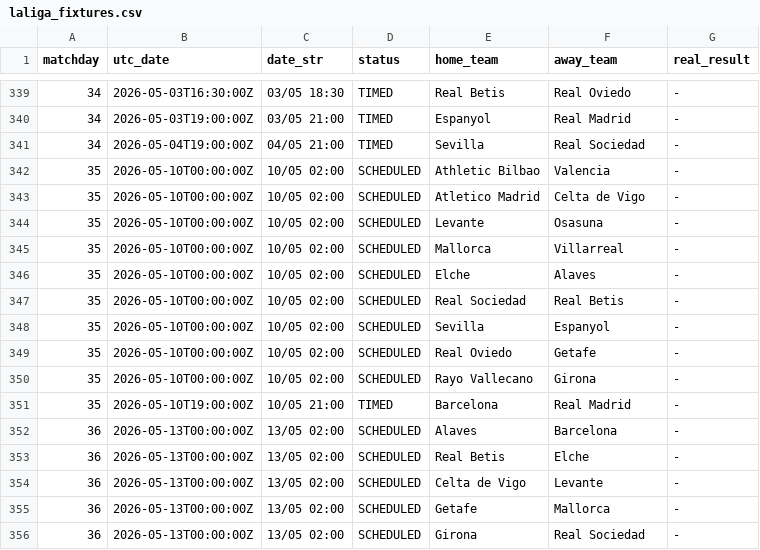
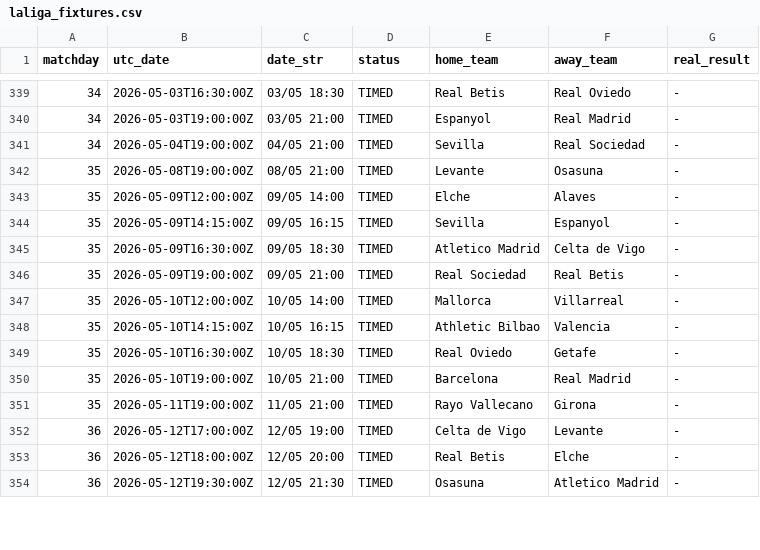
Before and after one commit to YerayPadial/laliga-predictor-ai, a CSV file: data/laliga_fixtures.csv, drawn as a sheet; only a part is shown, gaps mark what is left out; the diff covers the shown part only.

```diff
--- a/data/laliga_fixtures.csv
+++ b/data/laliga_fixtures.csv
@@ -341,16 +341,14 @@ matchday,utc_date,date_str,status,home_team,away_team,real_result
 34,2026-05-04T19:00:00Z,04/05 21:00,TIMED,Sevilla,Real Sociedad,-
-35,2026-05-10T00:00:00Z,10/05 02:00,SCHEDULED,Athletic Bilbao,Valencia,-
-35,2026-05-10T00:00:00Z,10/05 02:00,SCHEDULED,Atletico Madrid,Celta de Vigo,-
-35,2026-05-10T00:00:00Z,10/05 02:00,SCHEDULED,Levante,Osasuna,-
-35,2026-05-10T00:00:00Z,10/05 02:00,SCHEDULED,Mallorca,Villarreal,-
-35,2026-05-10T00:00:00Z,10/05 02:00,SCHEDULED,Elche,Alaves,-
-35,2026-05-10T00:00:00Z,10/05 02:00,SCHEDULED,Real Sociedad,Real Betis,-
-35,2026-05-10T00:00:00Z,10/05 02:00,SCHEDULED,Sevilla,Espanyol,-
-35,2026-05-10T00:00:00Z,10/05 02:00,SCHEDULED,Real Oviedo,Getafe,-
-35,2026-05-10T00:00:00Z,10/05 02:00,SCHEDULED,Rayo Vallecano,Girona,-
+35,2026-05-08T19:00:00Z,08/05 21:00,TIMED,Levante,Osasuna,-
+35,2026-05-09T12:00:00Z,09/05 14:00,TIMED,Elche,Alaves,-
+35,2026-05-09T14:15:00Z,09/05 16:15,TIMED,Sevilla,Espanyol,-
+35,2026-05-09T16:30:00Z,09/05 18:30,TIMED,Atletico Madrid,Celta de Vigo,-
+35,2026-05-09T19:00:00Z,09/05 21:00,TIMED,Real Sociedad,Real Betis,-
+35,2026-05-10T12:00:00Z,10/05 14:00,TIMED,Mallorca,Villarreal,-
+35,2026-05-10T14:15:00Z,10/05 16:15,TIMED,Athletic Bilbao,Valencia,-
+35,2026-05-10T16:30:00Z,10/05 18:30,TIMED,Real Oviedo,Getafe,-
 35,2026-05-10T19:00:00Z,10/05 21:00,TIMED,Barcelona,Real Madrid,-
-36,2026-05-13T00:00:00Z,13/05 02:00,SCHEDULED,Alaves,Barcelona,-
-36,2026-05-13T00:00:00Z,13/05 02:00,SCHEDULED,Real Betis,Elche,-
-36,2026-05-13T00:00:00Z,13/05 02:00,SCHEDULED,Celta de Vigo,Levante,-
-36,2026-05-13T00:00:00Z,13/05 02:00,SCHEDULED,Getafe,Mallorca,-
-36,2026-05-13T00:00:00Z,13/05 02:00,SCHEDULED,Girona,Real Sociedad,-
+35,2026-05-11T19:00:00Z,11/05 21:00,TIMED,Rayo Vallecano,Girona,-
+36,2026-05-12T17:00:00Z,12/05 19:00,TIMED,Celta de Vigo,Levante,-
+36,2026-05-12T18:00:00Z,12/05 20:00,TIMED,Real Betis,Elche,-
+36,2026-05-12T19:30:00Z,12/05 21:30,TIMED,Osasuna,Atletico Madrid,-
```
Also changed, not shown: 4 added rows, 2 removed rows and 10 edited cells elsewhere in this file.
